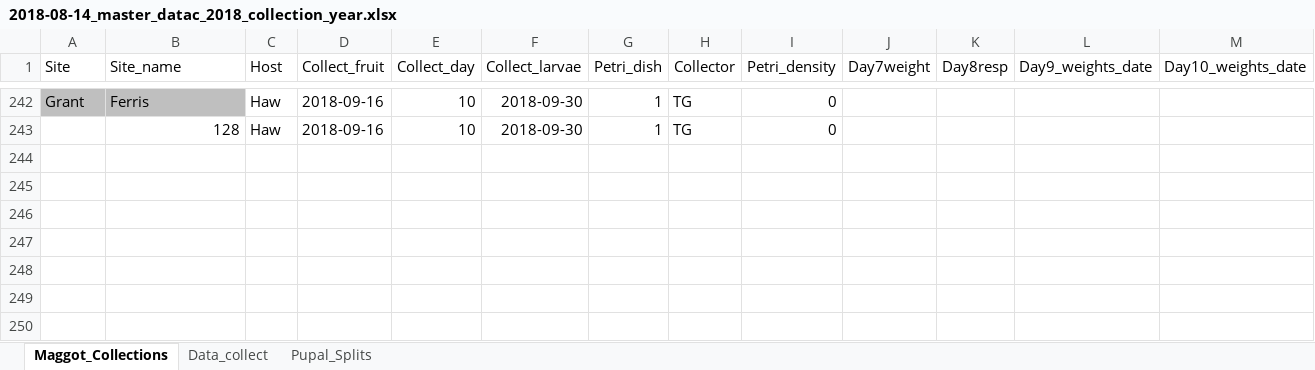
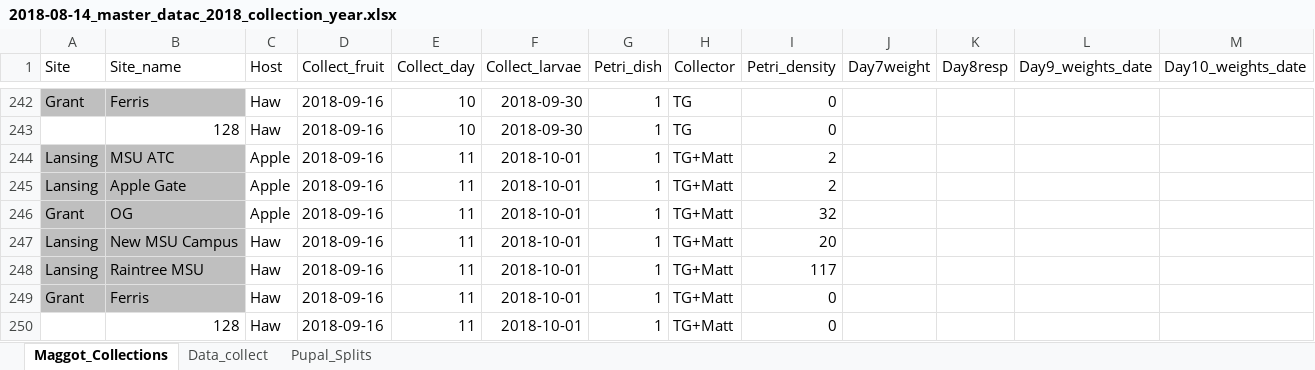
Before and after one commit to adnguyen/Circadian_rhythm_runs_seasonal_timing, an Excel workbook: Data/2018-08-14_master_datac_2018_collection_year.xlsx, sheet Maggot_Collections, drawn as a sheet; only a part is shown, gaps mark what is left out; values as stored, in another font and other column widths than the file's, no borders; rows hold the shown columns only; the diff names each change by its address in the sheet, - before the commit and + after, or states it on an @@ line.

```diff
--- a/Data/2018-08-14_master_datac_2018_collection_year.xlsx (sheet Maggot_Collections)
+++ b/Data/2018-08-14_master_datac_2018_collection_year.xlsx (sheet Maggot_Collections)
+row 244: Lansing | MSU ATC | Apple | 2018-09-16 | 11 | 2018-10-01 | 1 | TG+Matt | 2
+row 245: Lansing | Apple Gate | Apple | 2018-09-16 | 11 | 2018-10-01 | 1 | TG+Matt | 2
+row 246: Grant | OG | Apple | 2018-09-16 | 11 | 2018-10-01 | 1 | TG+Matt | 32
+row 247: Lansing | New MSU Campus | Haw | 2018-09-16 | 11 | 2018-10-01 | 1 | TG+Matt | 20
+row 248: Lansing | Raintree MSU | Haw | 2018-09-16 | 11 | 2018-10-01 | 1 | TG+Matt | 117
+row 249: Grant | Ferris | Haw | 2018-09-16 | 11 | 2018-10-01 | 1 | TG+Matt | 0
+row 250:  | 128 | Haw | 2018-09-16 | 11 | 2018-10-01 | 1 | TG+Matt | 0
```
Also changed, not shown: sheet Data_collect, formulas that keep their value, Data/Storage/2018_storage_minus80_information.xlsx, 1 other file.
